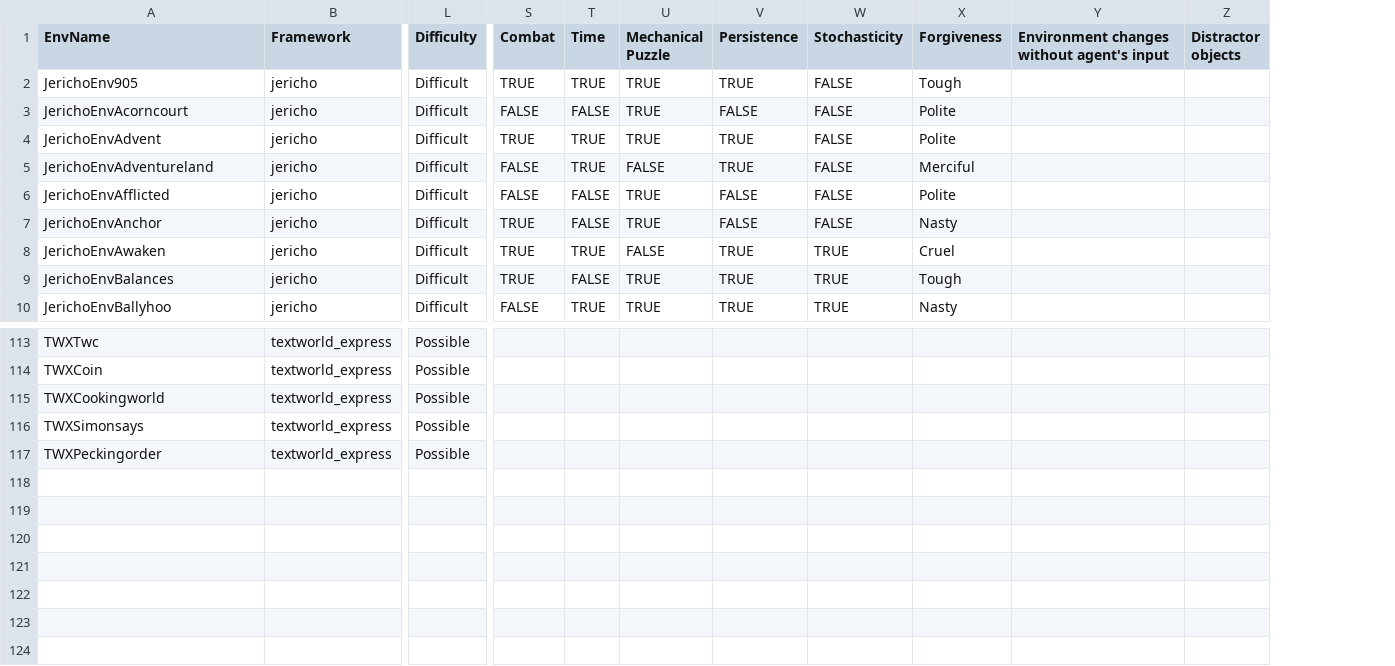
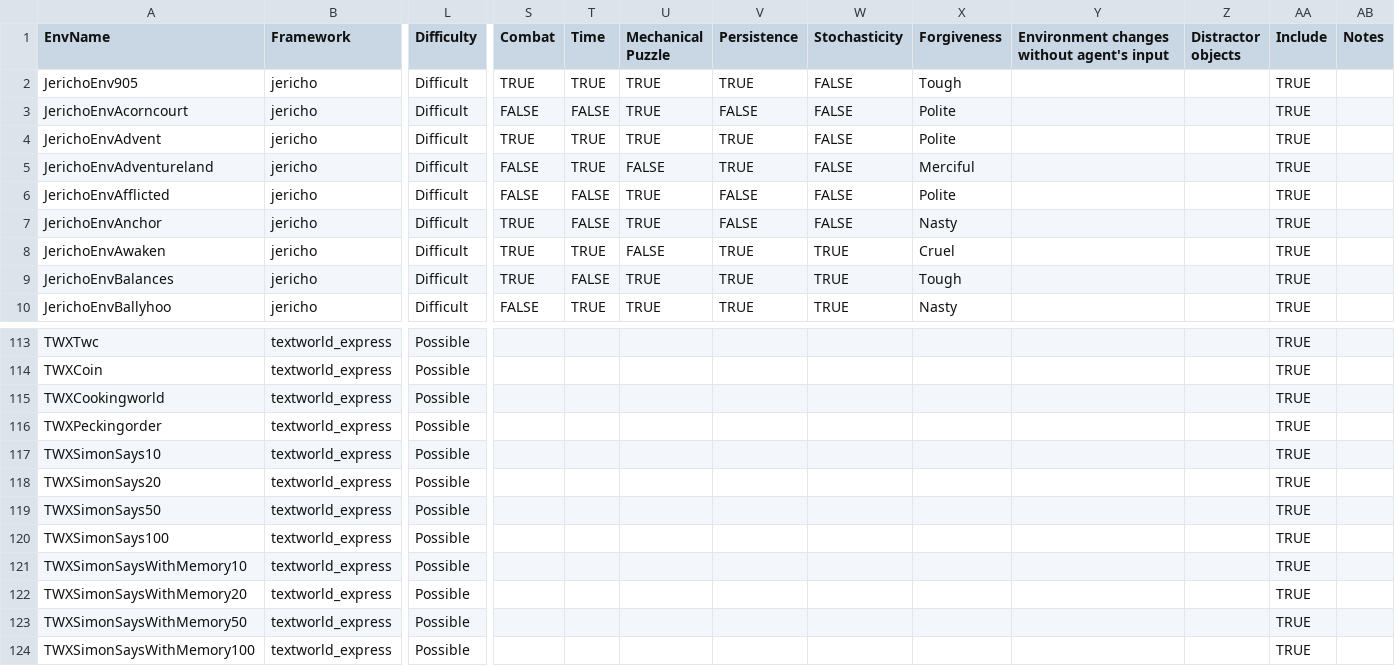
Before and after one commit to microsoft/tale-suite, a CSV file: notebooks/game_infos.csv, drawn as a sheet; only a part is shown, gaps mark what is left out; removed rows and columns are numbered as before the commit, all else as after; rows hold the shown columns only; the diff names each change by its address in the sheet, - before the commit and + after, or states it on an @@ line.

Commit message:
Update list of games

```diff
--- a/notebooks/game_infos.csv
+++ b/notebooks/game_infos.csv
+column AA (Include), rows 2-10: all TRUE; rows 113-116: all TRUE
+column AB (Notes), empty
-row 116: TWXSimonsays | textworld_express | Possible
+row 117: TWXSimonSays10 | textworld_express | Possible |  |  |  |  |  |  |  |  | TRUE
+row 118: TWXSimonSays20 | textworld_express | Possible |  |  |  |  |  |  |  |  | TRUE
+row 119: TWXSimonSays50 | textworld_express | Possible |  |  |  |  |  |  |  |  | TRUE
+row 120: TWXSimonSays100 | textworld_express | Possible |  |  |  |  |  |  |  |  | TRUE
+row 121: TWXSimonSaysWithMemory10 | textworld_express | Possible |  |  |  |  |  |  |  |  | TRUE
+row 122: TWXSimonSaysWithMemory20 | textworld_express | Possible |  |  |  |  |  |  |  |  | TRUE
+row 123: TWXSimonSaysWithMemory50 | textworld_express | Possible |  |  |  |  |  |  |  |  | TRUE
+row 124: TWXSimonSaysWithMemory100 | textworld_express | Possible |  |  |  |  |  |  |  |  | TRUE
```
